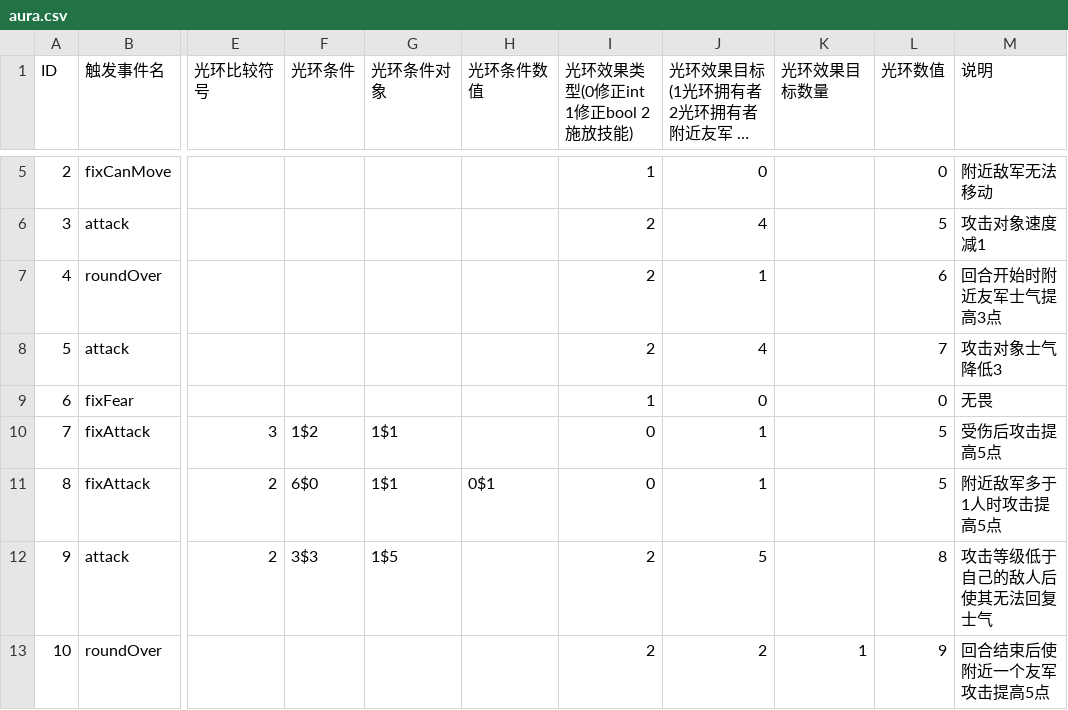
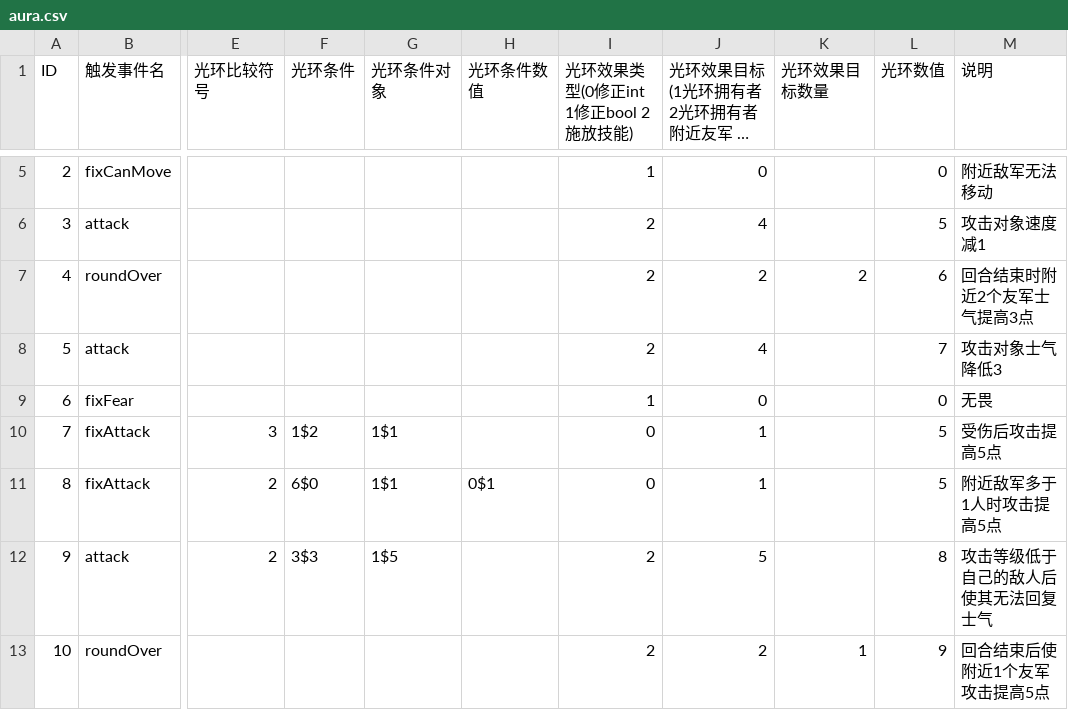
Before and after one commit to PenpenLi/FinalWar_data, a CSV file: csv/aura.csv, drawn as a sheet; only a part is shown, gaps mark what is left out; long unchanged cells end in …; the diff names each change by its address in the sheet, - before the commit and + after, or states it on an @@ line.

```diff
--- a/csv/aura.csv
+++ b/csv/aura.csv
-J7: 1
+J7: 2
-K7 (光环效果目标数量): (empty)
+K7 (光环效果目标数量): 2
-M7 (说明): 回合开始时附近友军士气提高3点
+M7 (说明): 回合结束时附近2个友军士气提高3点
-M13 (说明): 回合结束后使附近一个友军攻击提高5点
+M13 (说明): 回合结束后使附近1个友军攻击提高5点
```
Also changed, not shown: csv/hero.csv.
